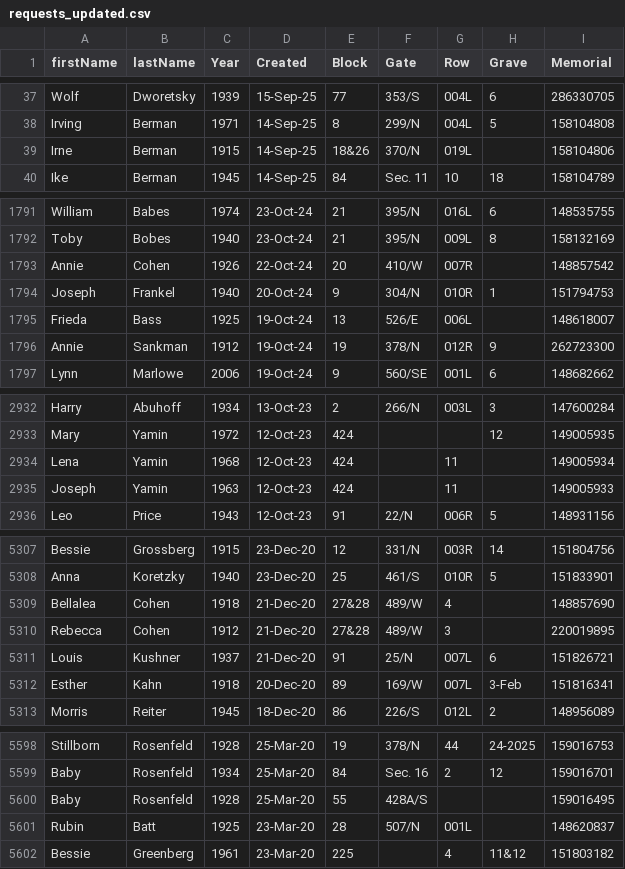
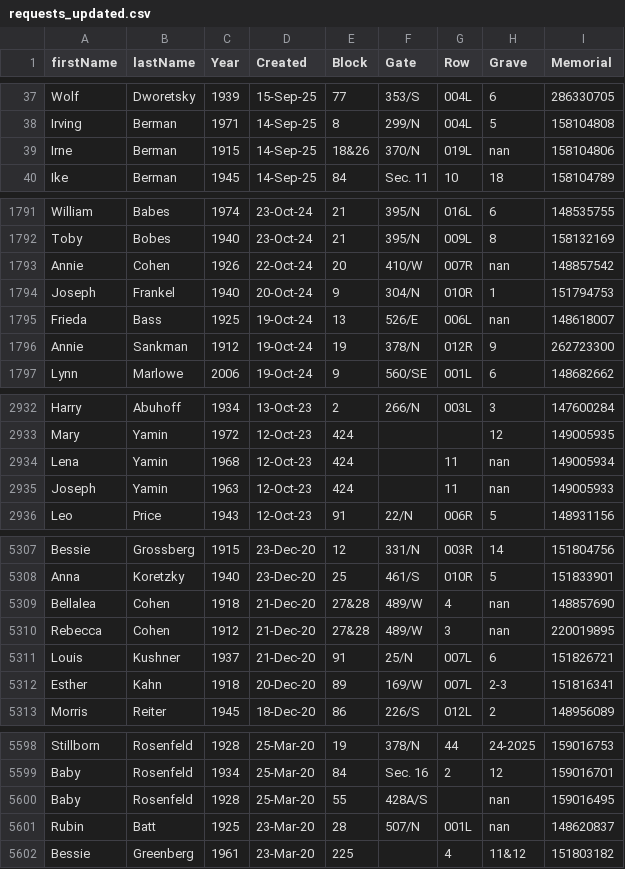
Before and after one commit to markrlondon/Old-Montefiore-Cemetery, a CSV file: requests_updated.csv, drawn as a sheet; only a part is shown, gaps mark what is left out; the diff covers the shown part only.

Commit message:
Add files via upload

```diff
--- a/requests_updated.csv
+++ b/requests_updated.csv
@@ -38,3 +38,3 @@ Wolf,Dworetsky,1939,15-Sep-25,77,353/S,004L,6,286330705
 Irving,Berman,1971,14-Sep-25,8,299/N,004L,5,158104808
-Irne,Berman,1915,14-Sep-25,18&26,370/N,019L,,158104806
+Irne,Berman,1915,14-Sep-25,18&26,370/N,019L,nan,158104806
 Ike,Berman,1945,14-Sep-25,84,Sec. 11,10,18,158104789
@@ -1792,5 +1792,5 @@ William,Babes,1974,23-Oct-24,21,395/N,016L,6,148535755
 Toby,Bobes,1940,23-Oct-24,21,395/N,009L,8,158132169
-Annie,Cohen,1926,22-Oct-24,20,410/W,007R,,148857542
+Annie,Cohen,1926,22-Oct-24,20,410/W,007R,nan,148857542
 Joseph,Frankel,1940,20-Oct-24,9,304/N,010R,1,151794753
-Frieda,Bass,1925,19-Oct-24,13,526/E,006L,,148618007
+Frieda,Bass,1925,19-Oct-24,13,526/E,006L,nan,148618007
 Annie,Sankman,1912,19-Oct-24,19,378/N,012R,9,262723300
@@ -2933,4 +2933,4 @@ Harry,Abuhoff,1934,13-Oct-23,2,266/N,003L,3,147600284
 Mary,Yamin,1972,12-Oct-23,424,,,12,149005935
-Lena,Yamin,1968,12-Oct-23,424,,11,,149005934
-Joseph,Yamin,1963,12-Oct-23,424,,11,,149005933
+Lena,Yamin,1968,12-Oct-23,424,,11,nan,149005934
+Joseph,Yamin,1963,12-Oct-23,424,,11,nan,149005933
 Leo,Price,1943,12-Oct-23,91,22/N,006R,5,148931156
@@ -5308,6 +5308,6 @@ Bessie,Grossberg,1915,23-Dec-20,12,331/N,003R,14,151804756
 Anna,Koretzky,1940,23-Dec-20,25,461/S,010R,5,151833901
-Bellalea,Cohen,1918,21-Dec-20,27&28,489/W,4,,148857690
-Rebecca,Cohen,1912,21-Dec-20,27&28,489/W,3,,220019895
+Bellalea,Cohen,1918,21-Dec-20,27&28,489/W,4,nan,148857690
+Rebecca,Cohen,1912,21-Dec-20,27&28,489/W,3,nan,220019895
 Louis,Kushner,1937,21-Dec-20,91,25/N,007L,6,151826721
-Esther,Kahn,1918,20-Dec-20,89,169/W,007L,3-Feb,151816341
+Esther,Kahn,1918,20-Dec-20,89,169/W,007L,2-3,151816341
 Morris,Reiter,1945,18-Dec-20,86,226/S,012L,2,148956089
@@ -5599,4 +5599,4 @@ Stillborn,Rosenfeld,1928,25-Mar-20,19,378/N,44,24-2025,159016753
 Baby,Rosenfeld,1934,25-Mar-20,84,Sec. 16,2,12,159016701
-Baby,Rosenfeld,1928,25-Mar-20,55,428A/S,,,159016495
-Rubin,Batt,1925,23-Mar-20,28,507/N,001L,,148620837
+Baby,Rosenfeld,1928,25-Mar-20,55,428A/S,,nan,159016495
+Rubin,Batt,1925,23-Mar-20,28,507/N,001L,nan,148620837
 Bessie,Greenberg,1961,23-Mar-20,225,,4,11&12,151803182
```
Also changed, not shown: 47 edited cells elsewhere in this file.
